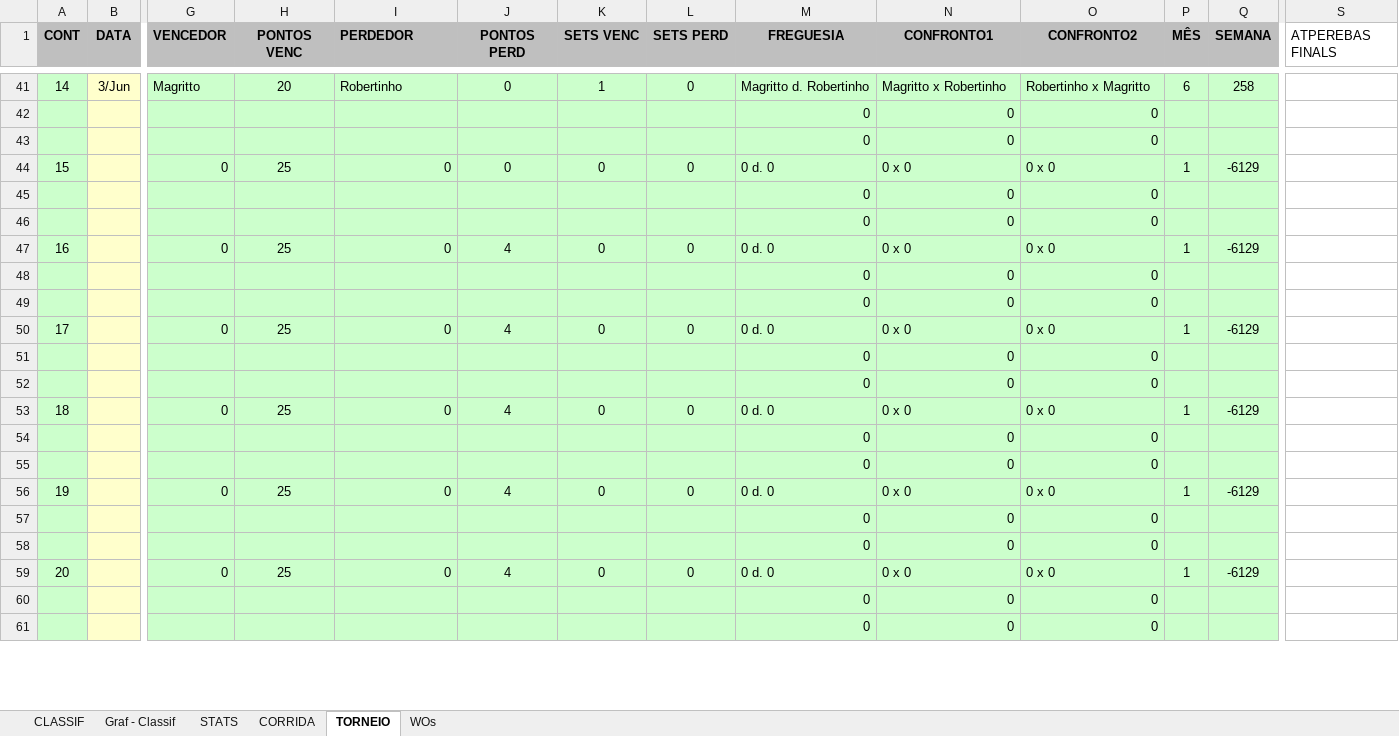
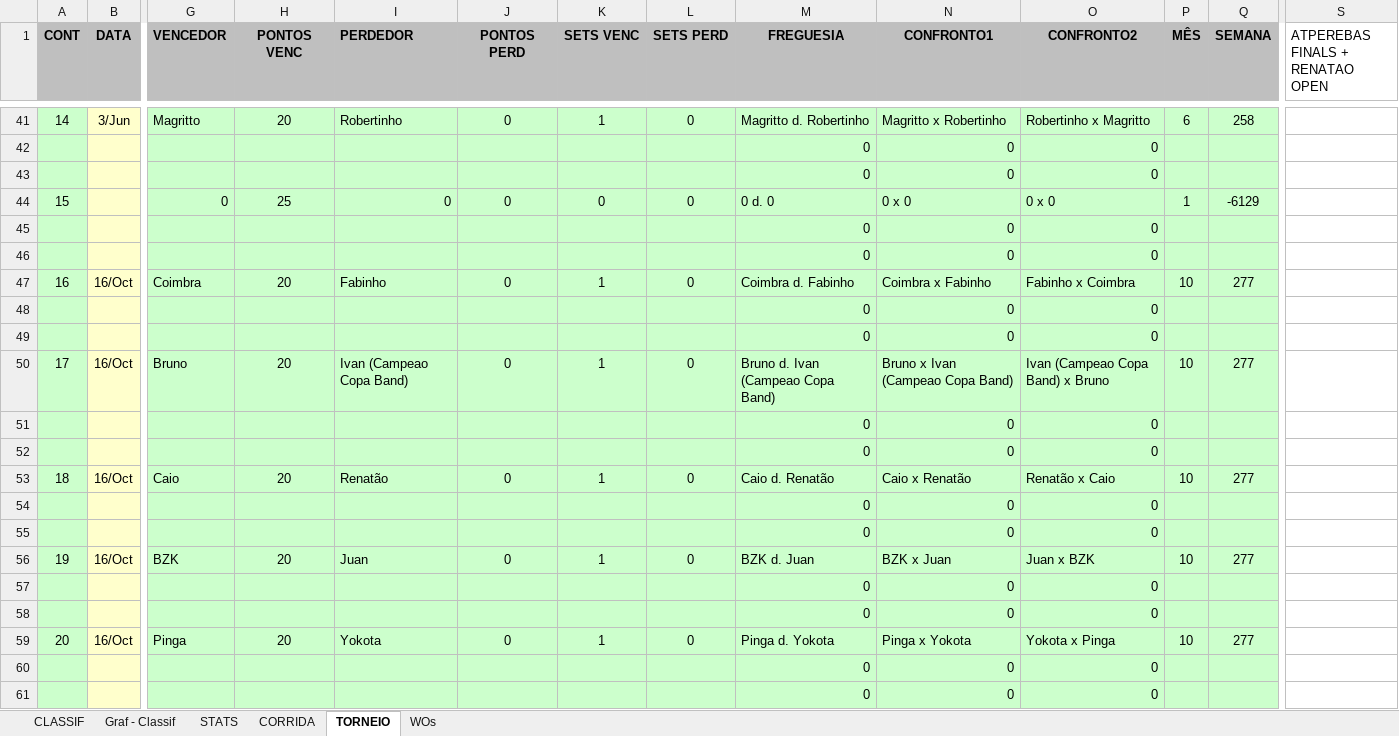
Before and after one commit to juanper/ATPerebas, an Excel workbook: 2022/semestre_2/ATPerebas - 2S22.xlsx, sheet TORNEIO, drawn as a sheet; only a part is shown, gaps mark what is left out; values as stored, in another font and other column widths than the file's, no borders; charts and pictures not drawn; removed rows and columns are numbered as before the commit, all else as after; rows hold the shown columns only; the diff covers the shown part only; the diff names each change by its address in the sheet, - before the commit and + after, or states it on an @@ line.

Commit message:
Incluir pontos do Renatao Open

```diff
--- a/2022/semestre_2/ATPerebas - 2S22.xlsx (sheet TORNEIO)
+++ b/2022/semestre_2/ATPerebas - 2S22.xlsx (sheet TORNEIO)
-S1: ATPEREBAS FINALS
+S1: ATPEREBAS FINALS + RENATAO OPEN
-row 47: 16 |  | 0 | 25 | 0 | 4 | 0 | 0 | 0 d. 0 | 0 x 0 | 0 x 0 | 1 | -6129
+row 47: 16 | 16/Oct | Coimbra | 20 | Fabinho | 0 | 1 | 0 | Coimbra d. Fabinho | Coimbra x Fabinho | Fabinho x Coimbra | 10 | 277
-row 50: 17 |  | 0 | 25 | 0 | 4 | 0 | 0 | 0 d. 0 | 0 x 0 | 0 x 0 | 1 | -6129
+row 50: 17 | 16/Oct | Bruno | 20 | Ivan (Campeao Copa Band) | 0 | 1 | 0 | Bruno d. Ivan (Campeao Copa Band) | Bruno x Ivan (Campeao Copa Band) | Ivan (Campeao Copa Band) x Bruno | 10 | 277
-row 53: 18 |  | 0 | 25 | 0 | 4 | 0 | 0 | 0 d. 0 | 0 x 0 | 0 x 0 | 1 | -6129
+row 53: 18 | 16/Oct | Caio | 20 | Renatão | 0 | 1 | 0 | Caio d. Renatão | Caio x Renatão | Renatão x Caio | 10 | 277
-row 56: 19 |  | 0 | 25 | 0 | 4 | 0 | 0 | 0 d. 0 | 0 x 0 | 0 x 0 | 1 | -6129
+row 56: 19 | 16/Oct | BZK | 20 | Juan | 0 | 1 | 0 | BZK d. Juan | BZK x Juan | Juan x BZK | 10 | 277
-row 59: 20 |  | 0 | 25 | 0 | 4 | 0 | 0 | 0 d. 0 | 0 x 0 | 0 x 0 | 1 | -6129
+row 59: 20 | 16/Oct | Pinga | 20 | Yokota | 0 | 1 | 0 | Pinga d. Yokota | Pinga x Yokota | Yokota x Pinga | 10 | 277
```
Also changed, not shown: 8 added rows, 8 removed rows and 24 edited cells elsewhere in this sheet, sheet CLASSIF, formulas that keep their value, hidden cells, charts or pictures.
